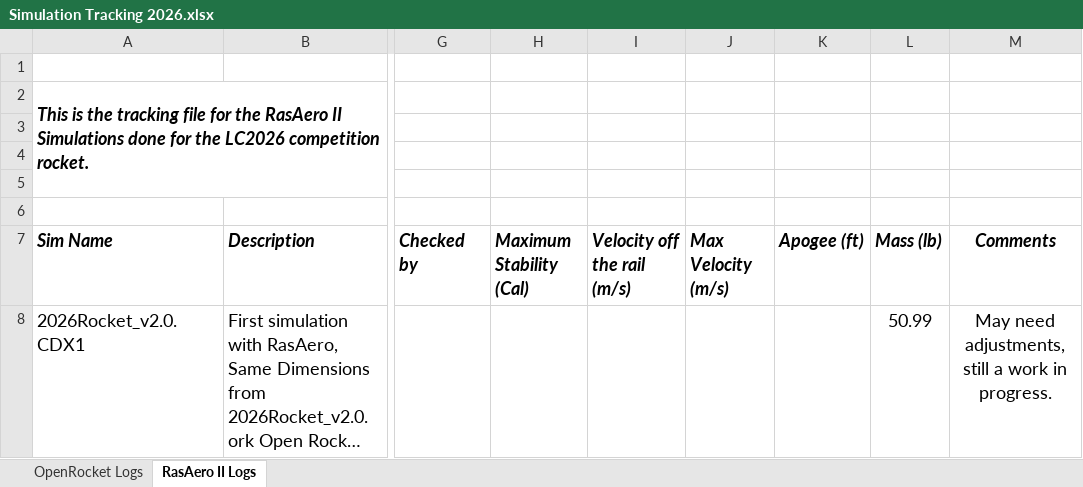
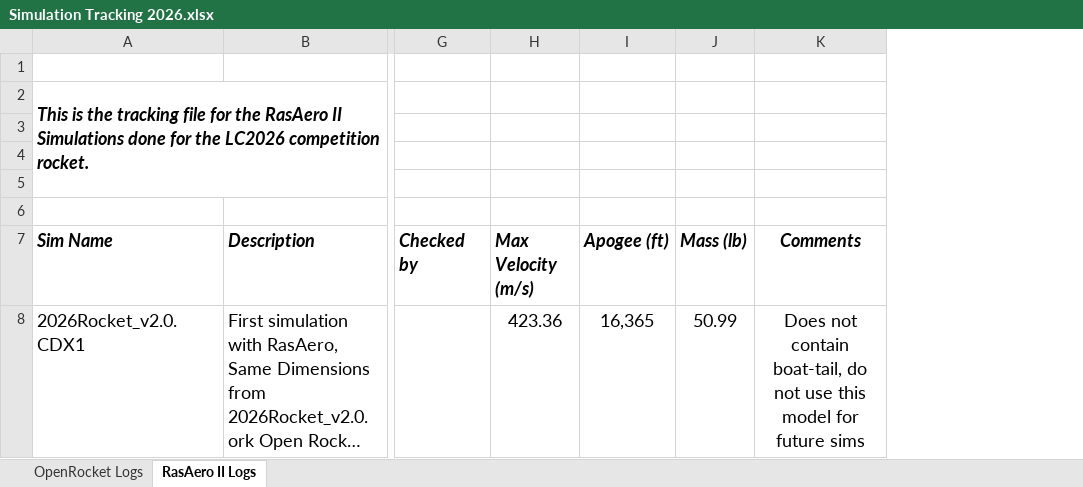
Before and after one commit to USSTRocketry/sims, an Excel workbook: Simulation Tracking 2026.xlsx, sheet RasAero II Logs, drawn as a sheet; only a part is shown, gaps mark what is left out; long unchanged cells end in …; values as stored, in another font and other column widths than the file's, no borders; charts and pictures and table styles not drawn; removed rows and columns are numbered as before the commit, all else as after; the diff names each change by its address in the sheet, - before the commit and + after, or states it on an @@ line.

Commit message:
Edited Tracking Documents
Updated RasAero Sims Sheet, removed parameters such as Stability, Velocity of the rail etc. that cannot be tracked by the software.

```diff
--- a/Simulation Tracking 2026.xlsx (sheet RasAero II Logs)
+++ b/Simulation Tracking 2026.xlsx (sheet RasAero II Logs)
-column H (Maximum Stability (Cal)), empty
-column I (Velocity off the rail (m/s)), empty
-H8 (Max Velocity (m/s)): (empty)
+H8 (Max Velocity (m/s)): 423.36
-I8 (Apogee (ft)): (empty)
+I8 (Apogee (ft)): 16,365
-K8 (Comments): May need adjustments, still a work in progress.
+K8 (Comments): Does not contain boat-tail, do not use this model for future sims
```
Also changed, not shown: charts or pictures, 1 other file.
